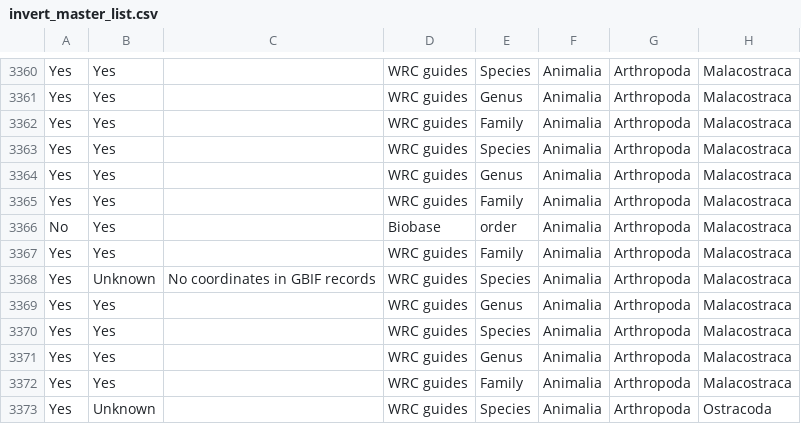
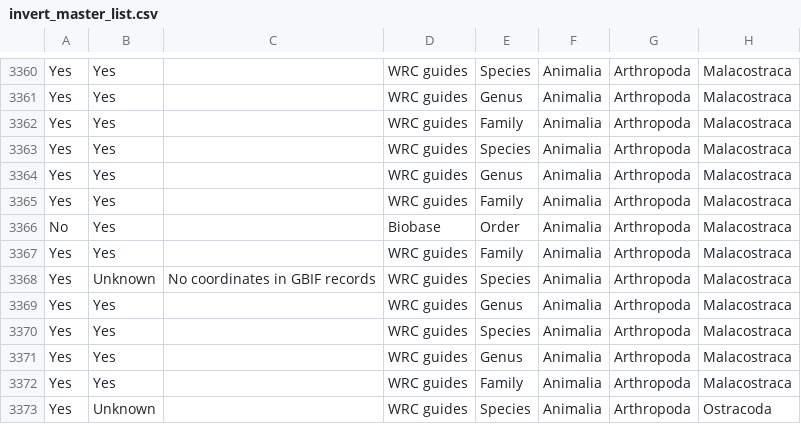
Before and after one commit to kartoza/django-bims, a CSV file: scripts/static/data/invert_master_list.csv, drawn as a sheet; only a part is shown, gaps mark what is left out; the diff names each change by its address in the sheet, - before the commit and + after, or states it on an @@ line.

```diff
--- a/scripts/static/data/invert_master_list.csv
+++ b/scripts/static/data/invert_master_list.csv
-E3366: order
+E3366: Order
```
Also changed, not shown: scripts/static/data/fish_master_list.csv, 2 other files.
